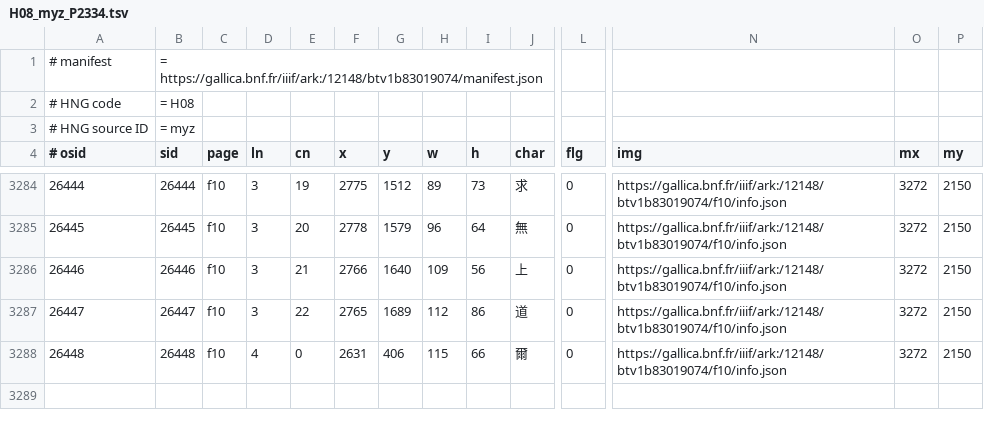
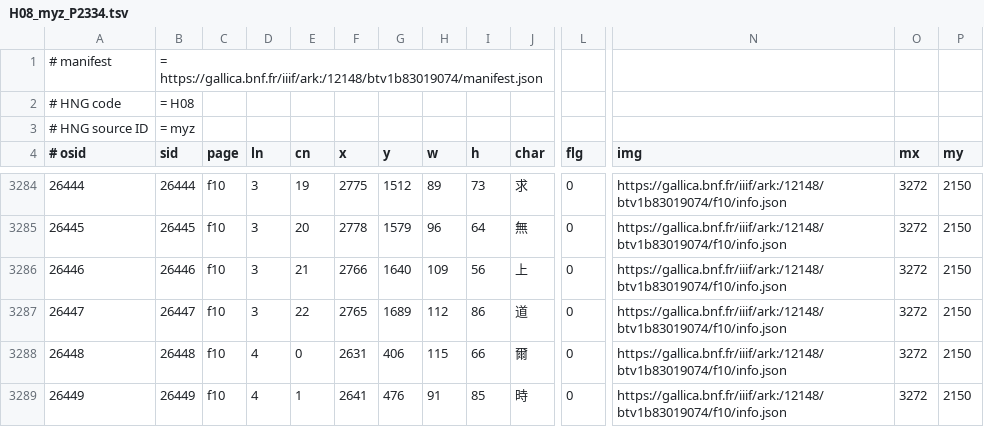
Before and after one commit to chise/hng-kiridashi-data, a TSV file: H08_myz_P2334.tsv, drawn as a sheet; only a part is shown, gaps mark what is left out; rows hold the shown columns only; the diff names each change by its address in the sheet, - before the commit and + after, or states it on an @@ line.

Commit message:
([26449] f10/4-1: (2641,476)+91+85 (時)): add [via Kiridashi-kun]

```diff
--- a/H08_myz_P2334.tsv
+++ b/H08_myz_P2334.tsv
+row 3289: 26449 | 26449 | f10 | 4 | 1 | 2641 | 476 | 91 | 85 | 時 | 0 | https://gallica.bnf.fr/iiif/ark:/12148/btv1b83019074/f10/info.json | 3272 | 2150
```
